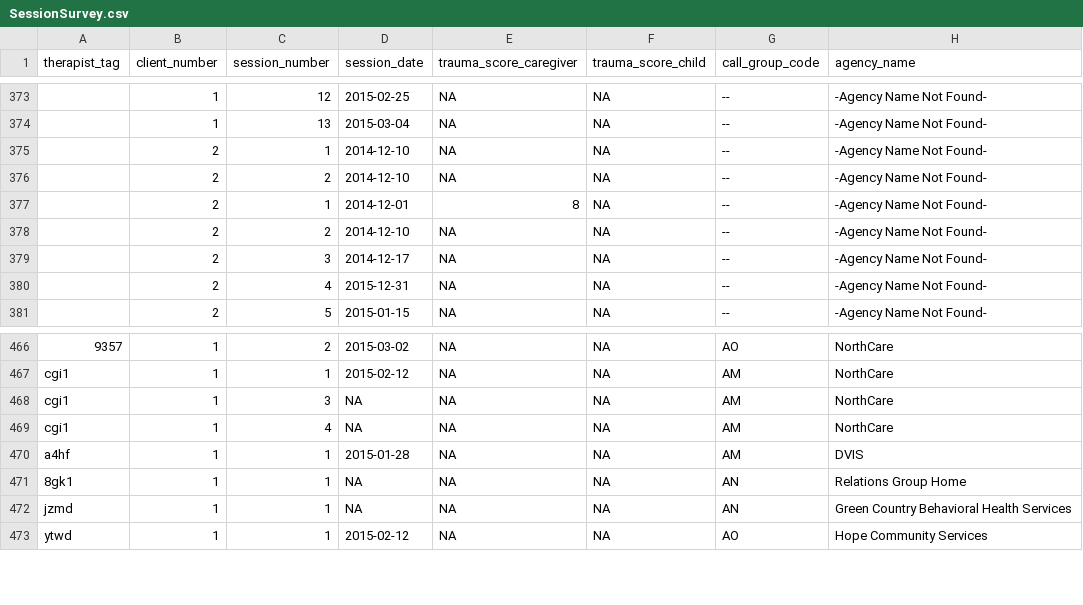
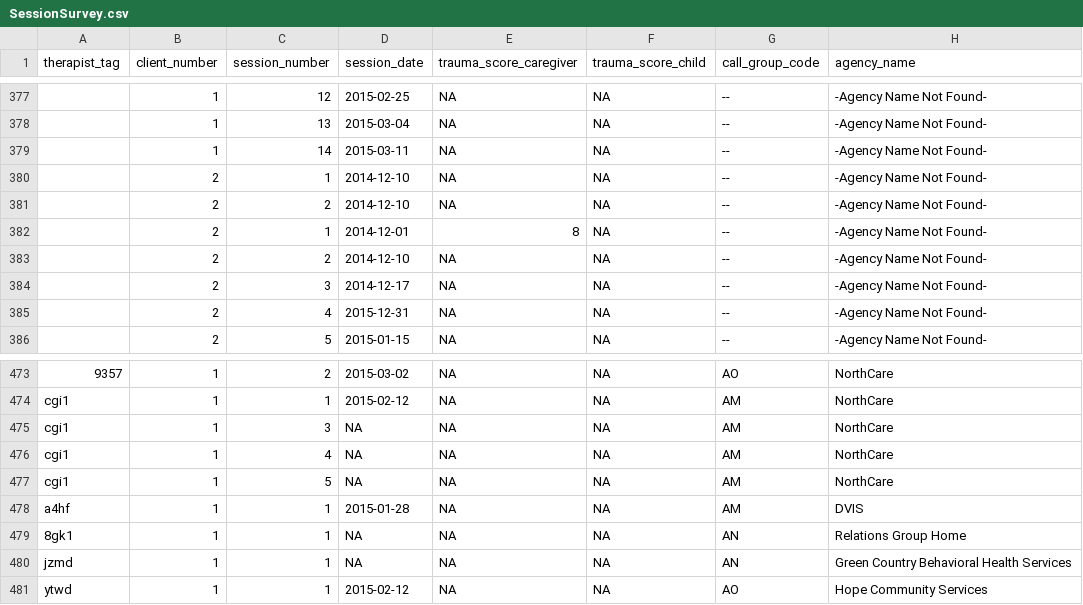
Before and after one commit to OuhscBbmc/TfcbtPublic, a CSV file: Shiny/TherapistProgress/DataPhiFree/SessionSurvey.csv, drawn as a sheet; only a part is shown, gaps mark what is left out; the diff covers the shown part only.

```diff
--- a/Shiny/TherapistProgress/DataPhiFree/SessionSurvey.csv
+++ b/Shiny/TherapistProgress/DataPhiFree/SessionSurvey.csv
@@ -374,2 +378,3 @@
 "",1,13,2015-03-04,NA,NA,"--","-Agency Name Not Found-"
+"",1,14,2015-03-11,NA,NA,"--","-Agency Name Not Found-"
 "",2,1,2014-12-10,NA,NA,"--","-Agency Name Not Found-"
@@ -469,2 +476,3 @@
 "cgi1",1,4,NA,NA,NA,"AM","NorthCare"
+"cgi1",1,5,NA,NA,NA,"AM","NorthCare"
 "a4hf",1,1,2015-01-28,NA,NA,"AM","DVIS"
```
Also changed, not shown: 6 added rows elsewhere in this file, 4 other files.
